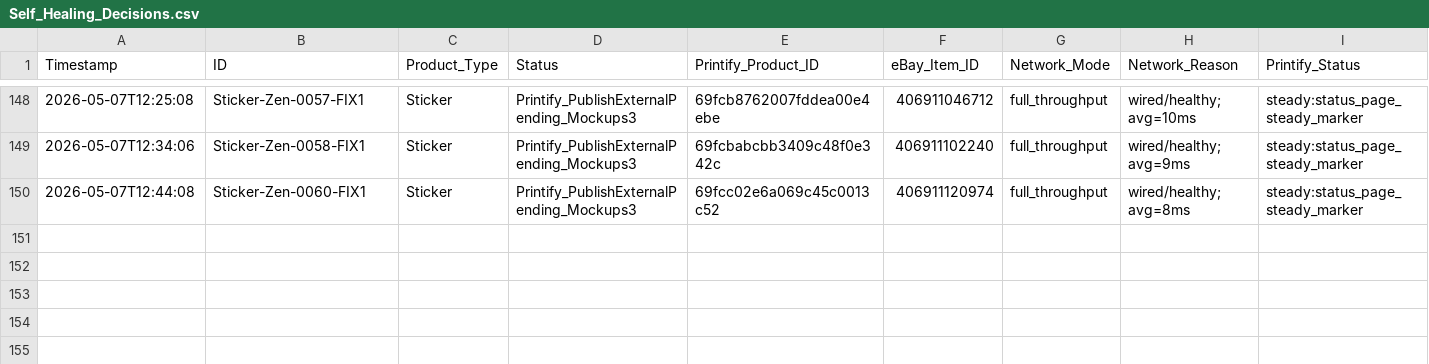
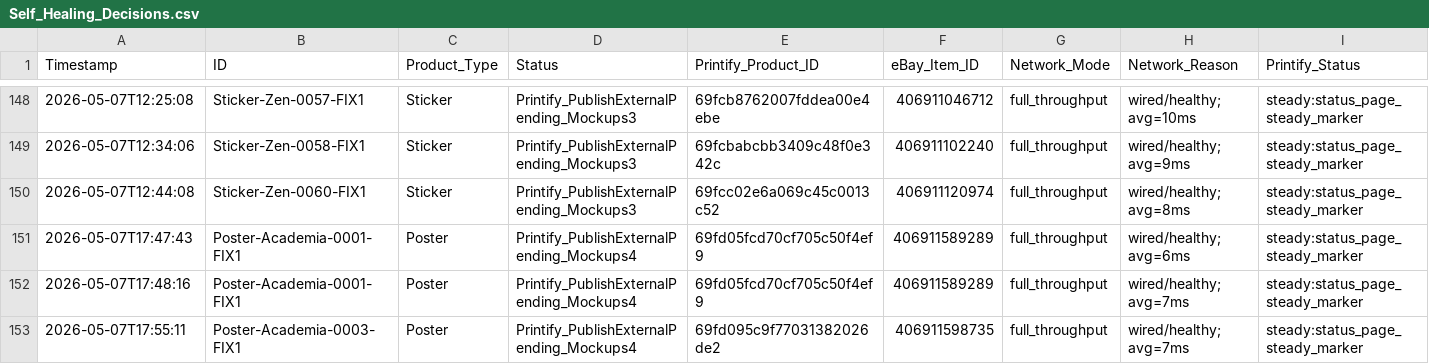
Before and after one commit to rexxu024-arch/Difi_auto_factory, a CSV file: Database/Self_Healing_Decisions.csv, drawn as a sheet; only a part is shown, gaps mark what is left out; rows hold the shown columns only; the diff names each change by its address in the sheet, - before the commit and + after, or states it on an @@ line.

```diff
--- a/Database/Self_Healing_Decisions.csv
+++ b/Database/Self_Healing_Decisions.csv
+row 151: 2026-05-07T17:47:43 | Poster-Academia-0001-FIX1 | Poster | Printify_PublishExternalPending_Mockups4 | 69fd05fcd70cf705c50f4ef9 | 406911589289 | full_throughput | wired/healthy; avg=6ms | steady:status_page_steady_marker
+row 152: 2026-05-07T17:48:16 | Poster-Academia-0001-FIX1 | Poster | Printify_PublishExternalPending_Mockups4 | 69fd05fcd70cf705c50f4ef9 | 406911589289 | full_throughput | wired/healthy; avg=7ms | steady:status_page_steady_marker
+row 153: 2026-05-07T17:55:11 | Poster-Academia-0003-FIX1 | Poster | Printify_PublishExternalPending_Mockups4 | 69fd095c9f77031382026de2 | 406911598735 | full_throughput | wired/healthy; avg=7ms | steady:status_page_steady_marker
```
Also changed, not shown: Database/Factory_Backlog.csv, Database/Gemini_Chat_Sync_Log.csv, 13 other files.
